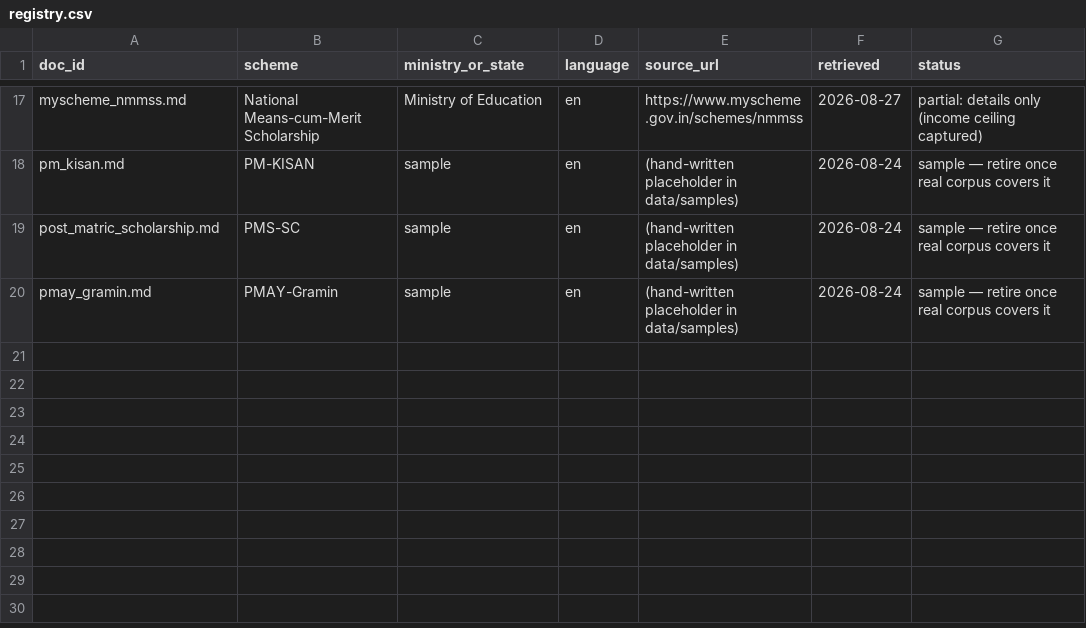
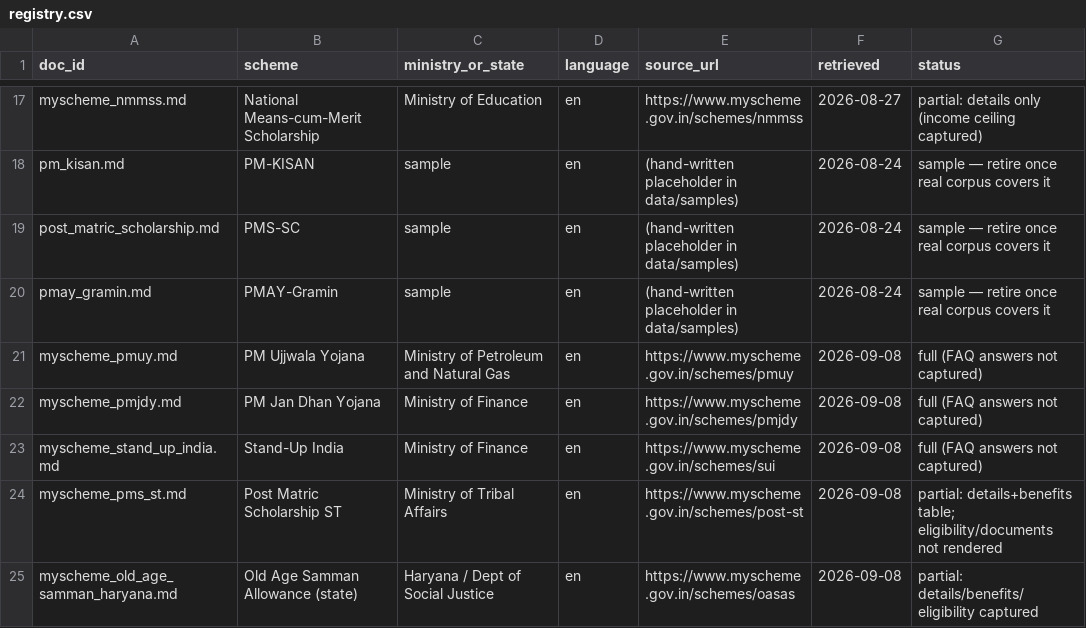
Before and after one commit to varshakodi/SchemeSetu, a CSV file: data/registry.csv, drawn as a sheet; only a part is shown, gaps mark what is left out.

Commit message:
Corpus to 23 docs, greeting bug fixed, citations normalised, richer UI
UI fixes from user testing:
- A greeting was rendered inside the amber 'could not find this' box: the
  display keyed off the absence of a Sources block, which is true for BOTH a
  refusal and a chitchat reply. Now reads the agent's path, so greeting,
  answer and refusal are three distinct states.
- Model-specific citation markers leaked into answers (gpt-oss emits
  【1†L1-L4】 rather than [1], inconsistently between runs). Prompting alone
  did not hold it, so output is normalised in naive.rag.normalise_citations
  and applied where answers are generated.
- Six suggestions in a 2x3 grid, two of them Hindi
- Living green background: three drifting light sources, staggered entrance
  animations, a breathing accent bar - all disabled under prefers-reduced-motion

Corpus 18 -> 23 documents (132 chunks): Ujjwala, Jan Dhan, Stand-Up India,
Post-Matric ST, and a state pension - each with registry provenance. Schemes
that would invalidate an existing trap were deliberately not harvested.

Growth caused a measured regression and its fix: a Hindi question's gold
document moved to hybrid rank 16, outside the rerank pool of 12, so hit@5 fell
to 0.94. Re-swept the pool (decisions 019): 16 restores hit@5 1.00 / MRR 1.000
at lower latency than 20 or 26. RERANK_POOL is now documented as depending on
corpus size, not as a constant.

```diff
--- a/data/registry.csv
+++ b/data/registry.csv
@@ -20 +20,6 @@ post_matric_scholarship.md,PMS-SC,sample,en,(hand-written placeholder in data/sa
 pmay_gramin.md,PMAY-Gramin,sample,en,(hand-written placeholder in data/samples),2026-08-24,sample — retire once real corpus covers it
+myscheme_pmuy.md,PM Ujjwala Yojana,Ministry of Petroleum and Natural Gas,en,https://www.myscheme.gov.in/schemes/pmuy,2026-09-08,full (FAQ answers not captured)
+myscheme_pmjdy.md,PM Jan Dhan Yojana,Ministry of Finance,en,https://www.myscheme.gov.in/schemes/pmjdy,2026-09-08,full (FAQ answers not captured)
+myscheme_stand_up_india.md,Stand-Up India,Ministry of Finance,en,https://www.myscheme.gov.in/schemes/sui,2026-09-08,full (FAQ answers not captured)
+myscheme_pms_st.md,Post Matric Scholarship ST,Ministry of Tribal Affairs,en,https://www.myscheme.gov.in/schemes/post-st,2026-09-08,partial: details+benefits table; eligibility/documents not rendered
+myscheme_old_age_samman_haryana.md,Old Age Samman Allowance (state),Haryana / Dept of Social Justice,en,https://www.myscheme.gov.in/schemes/oasas,2026-09-08,partial: details/benefits/eligibility captured
```
Also changed, not shown: 7 other files.
